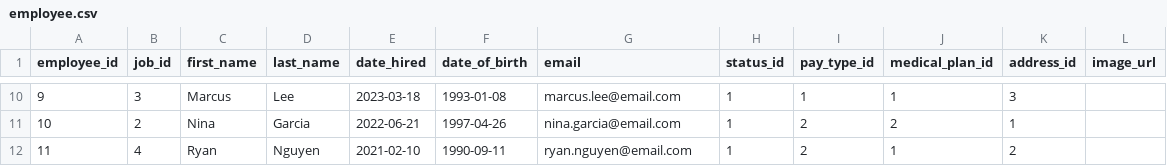
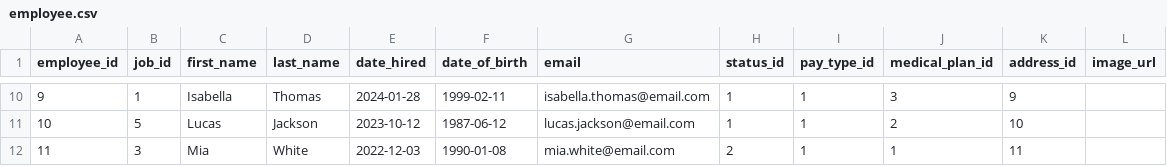
Before and after one commit to jbaker454/SDEV-268-Building-a-Payroll-Application, a CSV file: employee-system/database/employee.csv, drawn as a sheet; only a part is shown, gaps mark what is left out; the diff covers the shown part only.

```diff
--- a/employee-system/database/employee.csv
+++ b/employee-system/database/employee.csv
@@ -10,3 +10,3 @@ employee_id,job_id,first_name,last_name,date_hired,date_of_birth,email,status_id
-9,3,Marcus,Lee,2023-03-18,1993-01-08,marcus.lee@email.com,1,1,1,3,
-10,2,Nina,Garcia,2022-06-21,1997-04-26,nina.garcia@email.com,1,2,2,1,
-11,4,Ryan,Nguyen,2021-02-10,1990-09-11,ryan.nguyen@email.com,1,2,1,2,
+9,1,Isabella,Thomas,2024-01-28,1999-02-11,isabella.thomas@email.com,1,1,3,9,
+10,5,Lucas,Jackson,2023-10-12,1987-06-12,lucas.jackson@email.com,1,1,2,10,
+11,3,Mia,White,2022-12-03,1990-01-08,mia.white@email.com,2,1,1,11,
```
Also changed, not shown: 63 edited cells elsewhere in this file, 19 other files.
